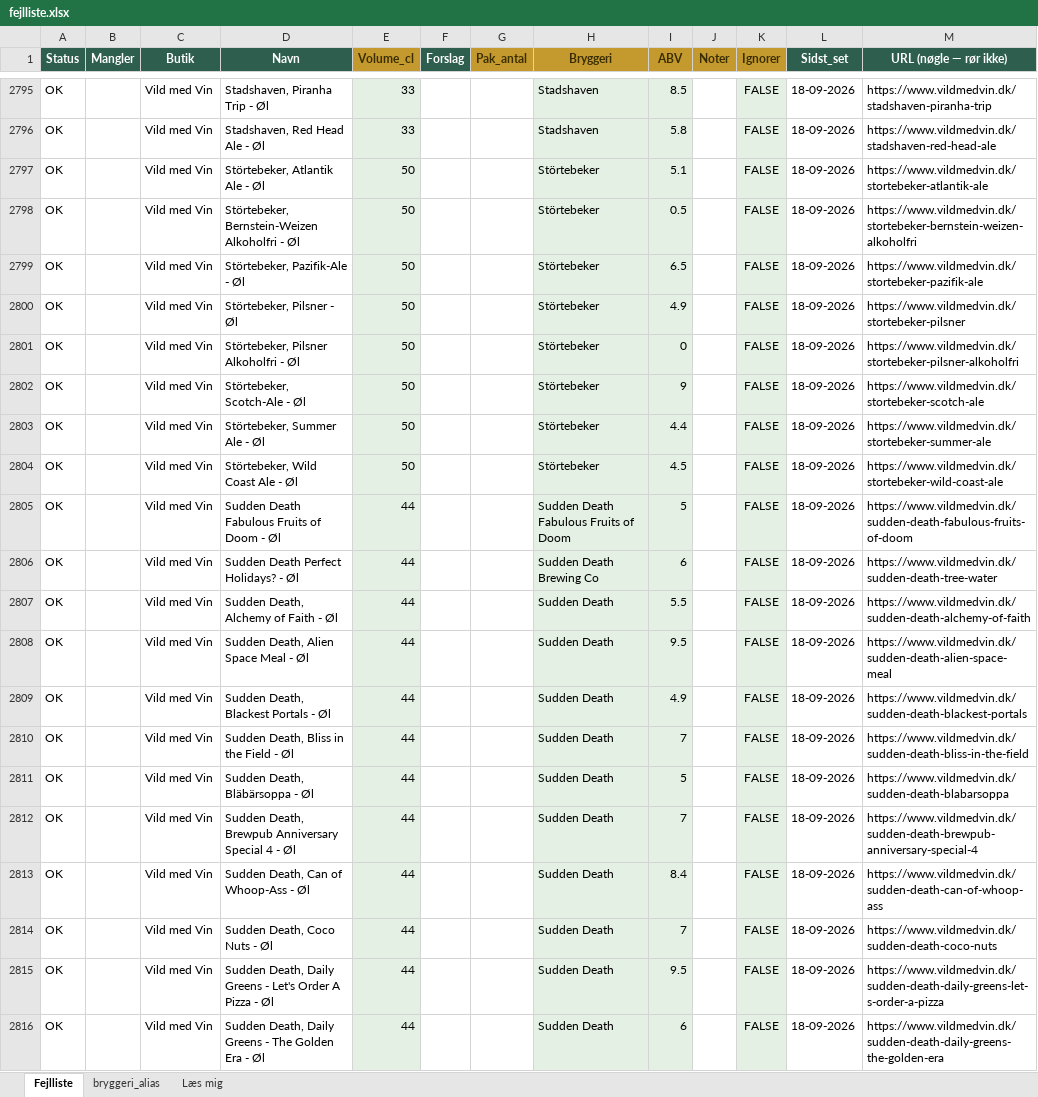
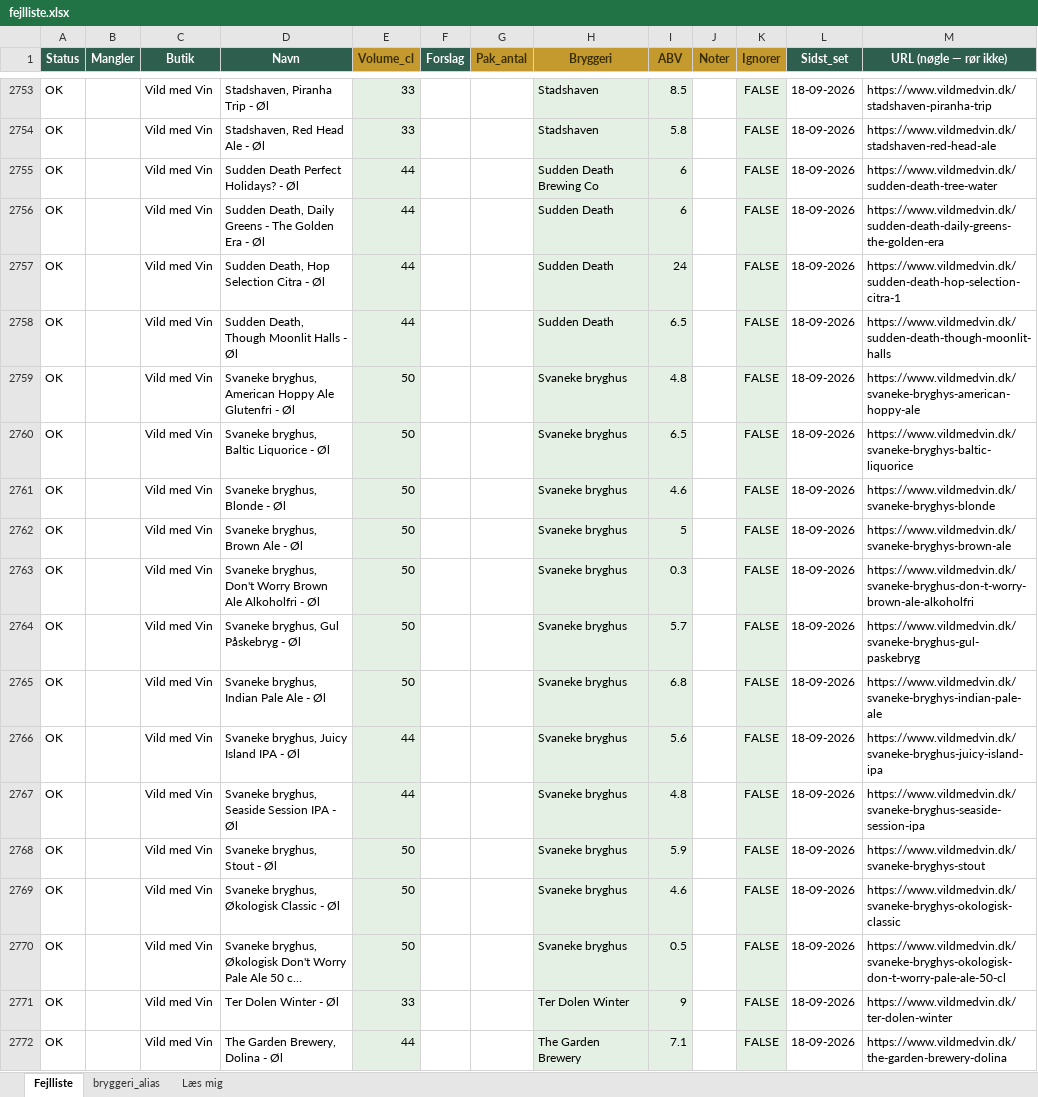
Before and after one commit to rasmus0705-star/beer-sniffer, an Excel workbook: fejlliste.xlsx, sheet Fejlliste, drawn as a sheet; only a part is shown, gaps mark what is left out; the shorter side is filled out with more unchanged rows; long unchanged cells end in …; values as stored, in another font and other column widths than the file's, no borders; removed rows and columns are numbered as before the commit, all else as after; the diff covers the shown part only; the diff names each change by its address in the sheet, - before the commit and + after, or states it on an @@ line.

```diff
--- a/fejlliste.xlsx (sheet Fejlliste)
+++ b/fejlliste.xlsx (sheet Fejlliste)
-row 2797: OK |  | Vild med Vin | Störtebeker, Atlantik Ale - Øl | 50 |  |  | Störtebeker | 5.1 |  | FALSE | 18-09-2026 | https://www.vildmedvin.dk/stortebeker-atlantik-ale
-row 2798: OK |  | Vild med Vin | Störtebeker, Bernstein-Weizen Alkoholfri - Øl | 50 |  |  | Störtebeker | 0.5 |  | FALSE | 18-09-2026 | https://www.vildmedvin.dk/stortebeker-bernstein-weizen-alkoholfri
-row 2799: OK |  | Vild med Vin | Störtebeker, Pazifik-Ale - Øl | 50 |  |  | Störtebeker | 6.5 |  | FALSE | 18-09-2026 | https://www.vildmedvin.dk/stortebeker-pazifik-ale
-row 2800: OK |  | Vild med Vin | Störtebeker, Pilsner - Øl | 50 |  |  | Störtebeker | 4.9 |  | FALSE | 18-09-2026 | https://www.vildmedvin.dk/stortebeker-pilsner
-row 2801: OK |  | Vild med Vin | Störtebeker, Pilsner Alkoholfri - Øl | 50 |  |  | Störtebeker | 0 |  | FALSE | 18-09-2026 | https://www.vildmedvin.dk/stortebeker-pilsner-alkoholfri
-row 2802: OK |  | Vild med Vin | Störtebeker, Scotch-Ale - Øl | 50 |  |  | Störtebeker | 9 |  | FALSE | 18-09-2026 | https://www.vildmedvin.dk/stortebeker-scotch-ale
-row 2803: OK |  | Vild med Vin | Störtebeker, Summer Ale - Øl | 50 |  |  | Störtebeker | 4.4 |  | FALSE | 18-09-2026 | https://www.vildmedvin.dk/stortebeker-summer-ale
-row 2804: OK |  | Vild med Vin | Störtebeker, Wild Coast Ale - Øl | 50 |  |  | Störtebeker | 4.5 |  | FALSE | 18-09-2026 | https://www.vildmedvin.dk/stortebeker-wild-coast-ale
-row 2805: OK |  | Vild med Vin | Sudden Death Fabulous Fruits of Doom - Øl | 44 |  |  | Sudden Death Fabulous Fruits of Doom | 5 |  | FALSE | 18-09-2026 | https://www.vildmedvin.dk/sudden-death-fabulous-fruits-of-doom
-row 2807: OK |  | Vild med Vin | Sudden Death, Alchemy of Faith - Øl | 44 |  |  | Sudden Death | 5.5 |  | FALSE | 18-09-2026 | https://www.vildmedvin.dk/sudden-death-alchemy-of-faith
-row 2808: OK |  | Vild med Vin | Sudden Death, Alien Space Meal - Øl | 44 |  |  | Sudden Death | 9.5 |  | FALSE | 18-09-2026 | https://www.vildmedvin.dk/sudden-death-alien-space-meal
-row 2809: OK |  | Vild med Vin | Sudden Death, Blackest Portals - Øl | 44 |  |  | Sudden Death | 4.9 |  | FALSE | 18-09-2026 | https://www.vildmedvin.dk/sudden-death-blackest-portals
-row 2810: OK |  | Vild med Vin | Sudden Death, Bliss in the Field - Øl | 44 |  |  | Sudden Death | 7 |  | FALSE | 18-09-2026 | https://www.vildmedvin.dk/sudden-death-bliss-in-the-field
-row 2811: OK |  | Vild med Vin | Sudden Death, Bläbärsoppa - Øl | 44 |  |  | Sudden Death | 5 |  | FALSE | 18-09-2026 | https://www.vildmedvin.dk/sudden-death-blabarsoppa
-row 2812: OK |  | Vild med Vin | Sudden Death, Brewpub Anniversary Special 4 - Øl | 44 |  |  | Sudden Death | 7 |  | FALSE | 18-09-2026 | https://www.vildmedvin.dk/sudden-death-brewpub-anniversary-special-4
-row 2813: OK |  | Vild med Vin | Sudden Death, Can of Whoop-Ass - Øl | 44 |  |  | Sudden Death | 8.4 |  | FALSE | 18-09-2026 | https://www.vildmedvin.dk/sudden-death-can-of-whoop-ass
-row 2814: OK |  | Vild med Vin | Sudden Death, Coco Nuts - Øl | 44 |  |  | Sudden Death | 7 |  | FALSE | 18-09-2026 | https://www.vildmedvin.dk/sudden-death-coco-nuts
-row 2815: OK |  | Vild med Vin | Sudden Death, Daily Greens - Let's Order A Pizza - Øl | 44 |  |  | Sudden Death | 9.5 |  | FALSE | 18-09-2026 | https://www.vildmedvin.dk/sudden-death-daily-greens-let-s-order-a-pizza
```
Also changed, not shown: 116 added rows and 98 removed rows elsewhere in this sheet.
